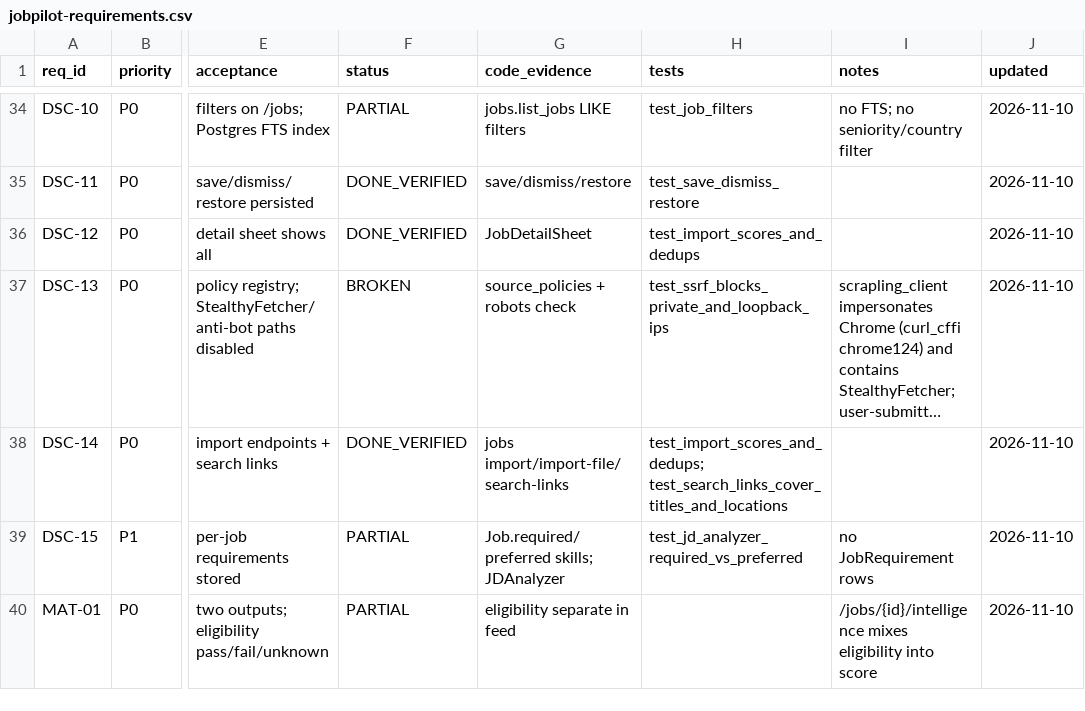
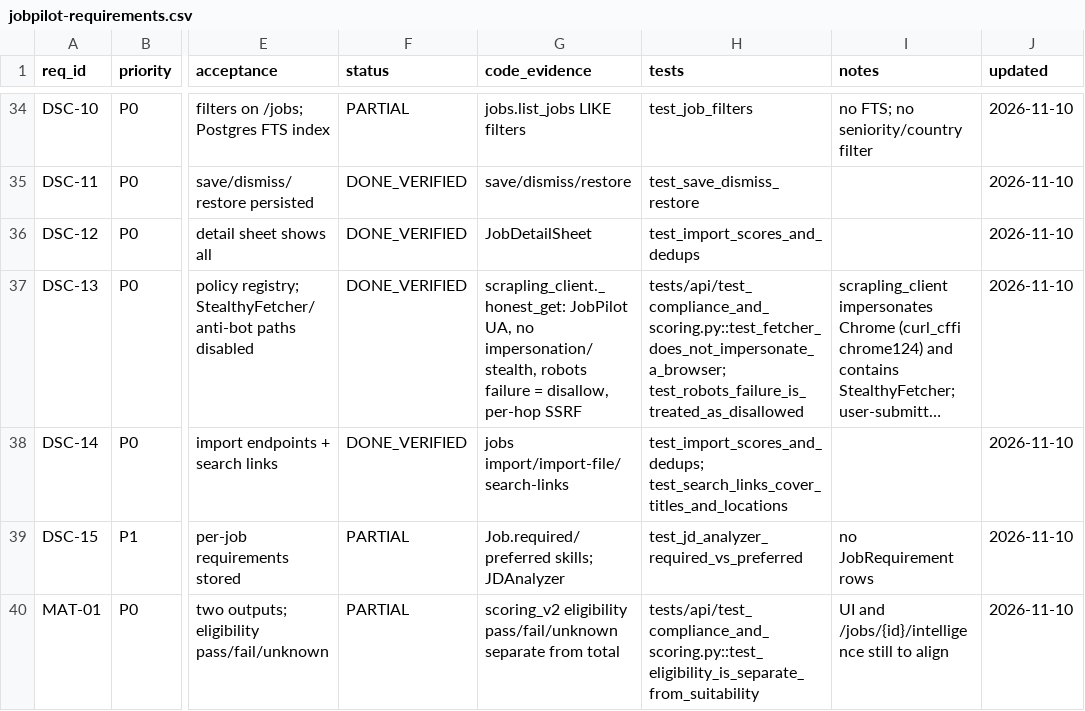
Before and after one commit to yadava-krishna/Job_portal, a CSV file: docs/requirements/jobpilot-requirements.csv, drawn as a sheet; only a part is shown, gaps mark what is left out; long unchanged cells end in …; the diff covers the shown part only; the diff names each change by its address in the sheet, - before the commit and + after, or states it on an @@ line.

Commit message:
Career platform features: resume studio, skills/evidence/gaps, learning, interview prep, mentor, international, background jobs
- Resume Studio: six templates (ATS Simple, Modern Professional, Technical, Finance, Graduate, International) over one
  structured model; versions from the confirmed profile, autosave with revision checks, clone/restore, PDF preview that
  is the real export, cached PDF/DOCX exports per checksum, ATS/readiness feedback, suggest-only improvements;
  versions used in a submitted application are locked and the exact file hash is recorded
- Skills with six evidence states (courses/projects never become employment), evidence records, job requirements,
  ranked gaps with next actions, career snapshot and single next step, career goals (India/International/Both)
- Learning: link-checked catalogue of official/established resources for 57 skills, opt-in sessions with
  active/idle time, completion becomes evidence
- Interview prep from the job's own requirements, practice with explained feedback, attributed reference links,
  interview feedback, structured rejections (known vs guessed), funnel with resume-version comparison
- AI mentor: five documented bottleneck rules with observations/confidence/limitations, weekly reflection, actions;
  human mentors via candidate consent, scoped and audited access, private/shared notes, 1-on-1 sessions, revocation
- International: 10 countries and 9 visa routes linked to official pages (unverified until checked, no fees or
  thresholds stored), country fit, watched routes, official-page change detection
- Consents, 16 PRD analytics events, research feedback, 15 named background jobs with run records and admin replay,
  product metrics, disk/backup status, /api/health alias, stage-move rules
- Daily backup service in the stack (database + uploads, optional encryption/off-host copy, rotation that never
  removes manual backups) and a restore script with a verified --check mode

```diff
--- a/docs/requirements/jobpilot-requirements.csv
+++ b/docs/requirements/jobpilot-requirements.csv
-F37 (status): BROKEN
+F37 (status): DONE_VERIFIED
-G37 (code_evidence): source_policies + robots check
+G37 (code_evidence): scrapling_client._honest_get: JobPilot UA, no impersonation/stealth, robots failure = disallow, per-hop SSRF
-H37 (tests): test_ssrf_blocks_private_and_loopback_ips
+H37 (tests): tests/api/test_compliance_and_scoring.py::test_fetcher_does_not_impersonate_a_browser; test_robots_failure_is_treated_as_disallowed
-G40 (code_evidence): eligibility separate in feed
+G40 (code_evidence): scoring_v2 eligibility pass/fail/unknown separate from total
-H40 (tests): (empty)
+H40 (tests): tests/api/test_compliance_and_scoring.py::test_eligibility_is_separate_from_suitability
-I40 (notes): /jobs/{id}/intelligence mixes eligibility into score
+I40 (notes): UI and /jobs/{id}/intelligence still to align
```
Also changed, not shown: 33 edited cells elsewhere in this file, 56 other files.
